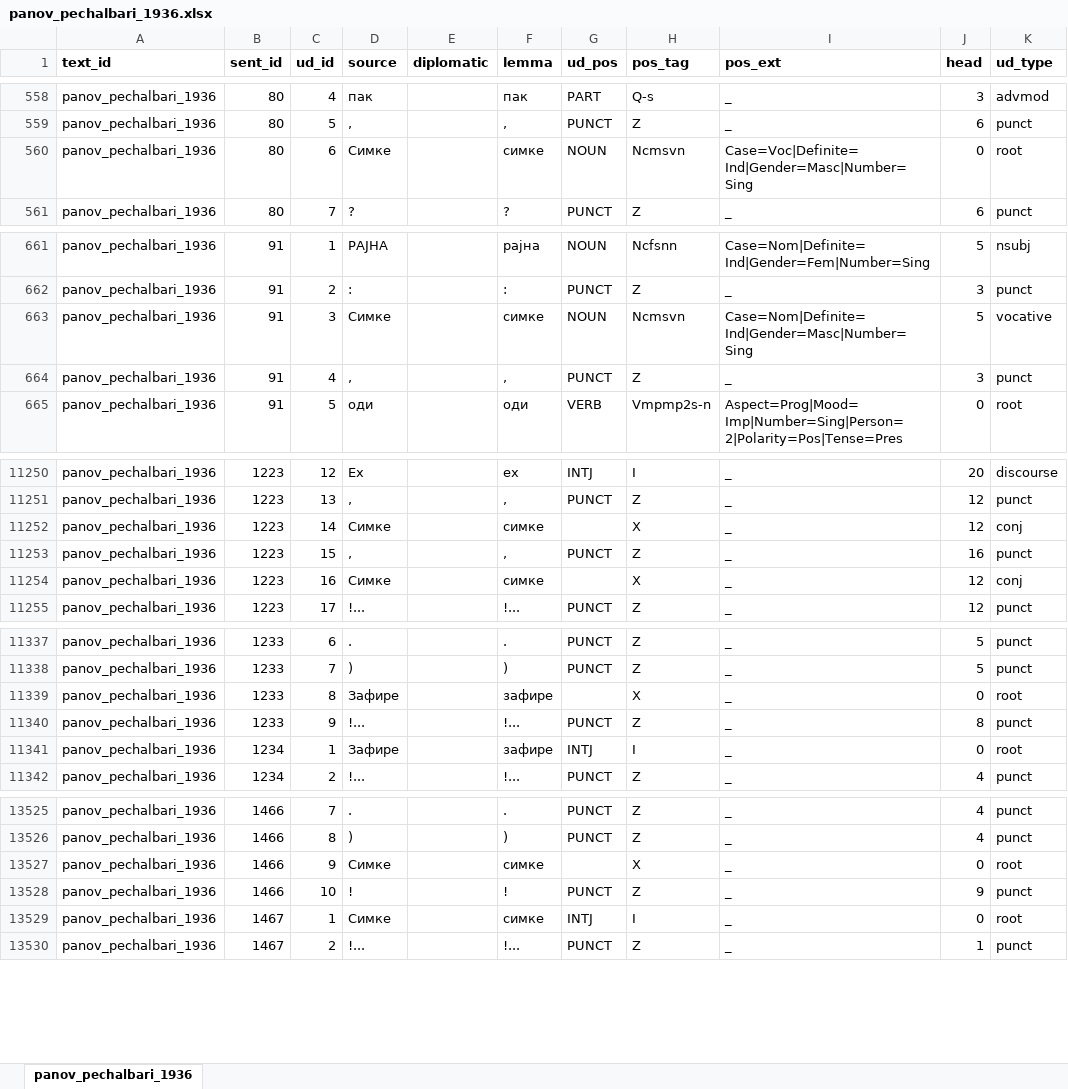
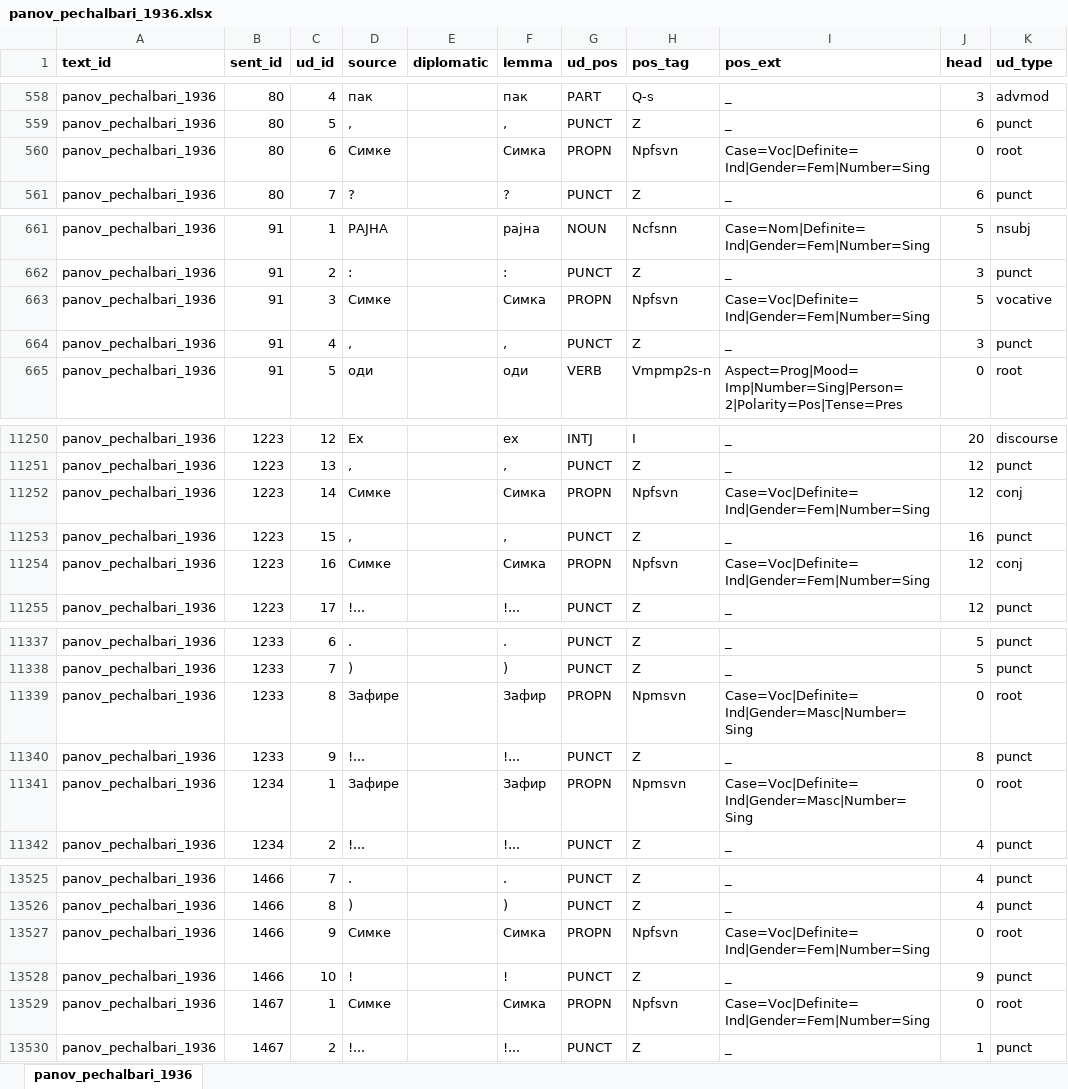
Before and after one commit to anastasia-escher/balcorpus, an Excel workbook: data/fixed_data/annotations/panov_pechalbari_1936.xlsx, sheet panov_pechalbari_1936, drawn as a sheet; only a part is shown, gaps mark what is left out; values as stored, in another font and other column widths than the file's, no borders; the diff covers the shown part only; the diff names each change by its address in the sheet, - before the commit and + after, or states it on an @@ line.

```diff
--- a/data/fixed_data/annotations/panov_pechalbari_1936.xlsx (sheet panov_pechalbari_1936)
+++ b/data/fixed_data/annotations/panov_pechalbari_1936.xlsx (sheet panov_pechalbari_1936)
-F560 (lemma): симке
+F560 (lemma): Симка
-G560 (ud_pos): NOUN
+G560 (ud_pos): PROPN
-H560 (pos_tag): Ncmsvn
+H560 (pos_tag): Npfsvn
-I560 (pos_ext): Case=Voc|Definite=Ind|Gender=Masc|Number=Sing
+I560 (pos_ext): Case=Voc|Definite=Ind|Gender=Fem|Number=Sing
-F663 (lemma): симке
+F663 (lemma): Симка
-G663 (ud_pos): NOUN
+G663 (ud_pos): PROPN
-H663 (pos_tag): Ncmsvn
+H663 (pos_tag): Npfsvn
-I663 (pos_ext): Case=Nom|Definite=Ind|Gender=Masc|Number=Sing
+I663 (pos_ext): Case=Voc|Definite=Ind|Gender=Fem|Number=Sing
-F11252 (lemma): симке
+F11252 (lemma): Симка
-G11252 (ud_pos): (empty)
+G11252 (ud_pos): PROPN
-H11252 (pos_tag): X
+H11252 (pos_tag): Npfsvn
-I11252 (pos_ext): _
+I11252 (pos_ext): Case=Voc|Definite=Ind|Gender=Fem|Number=Sing
-F11254 (lemma): симке
+F11254 (lemma): Симка
-G11254 (ud_pos): (empty)
+G11254 (ud_pos): PROPN
-H11254 (pos_tag): X
+H11254 (pos_tag): Npfsvn
-I11254 (pos_ext): _
+I11254 (pos_ext): Case=Voc|Definite=Ind|Gender=Fem|Number=Sing
-F11339 (lemma): зафире
+F11339 (lemma): Зафир
-G11339 (ud_pos): (empty)
+G11339 (ud_pos): PROPN
-H11339 (pos_tag): X
+H11339 (pos_tag): Npmsvn
-I11339 (pos_ext): _
+I11339 (pos_ext): Case=Voc|Definite=Ind|Gender=Masc|Number=Sing
-F11341 (lemma): зафире
+F11341 (lemma): Зафир
-G11341 (ud_pos): INTJ
+G11341 (ud_pos): PROPN
-H11341 (pos_tag): I
+H11341 (pos_tag): Npmsvn
-I11341 (pos_ext): _
+I11341 (pos_ext): Case=Voc|Definite=Ind|Gender=Masc|Number=Sing
-F13527 (lemma): симке
+F13527 (lemma): Симка
-G13527 (ud_pos): (empty)
+G13527 (ud_pos): PROPN
-H13527 (pos_tag): X
+H13527 (pos_tag): Npfsvn
-I13527 (pos_ext): _
+I13527 (pos_ext): Case=Voc|Definite=Ind|Gender=Fem|Number=Sing
-F13529 (lemma): симке
+F13529 (lemma): Симка
-G13529 (ud_pos): INTJ
+G13529 (ud_pos): PROPN
-H13529 (pos_tag): I
+H13529 (pos_tag): Npfsvn
-I13529 (pos_ext): _
+I13529 (pos_ext): Case=Voc|Definite=Ind|Gender=Fem|Number=Sing
```
Also changed, not shown: 455 edited cells elsewhere in this sheet, data/input/annotations/panov_pechalbari_1936.xlsx.
